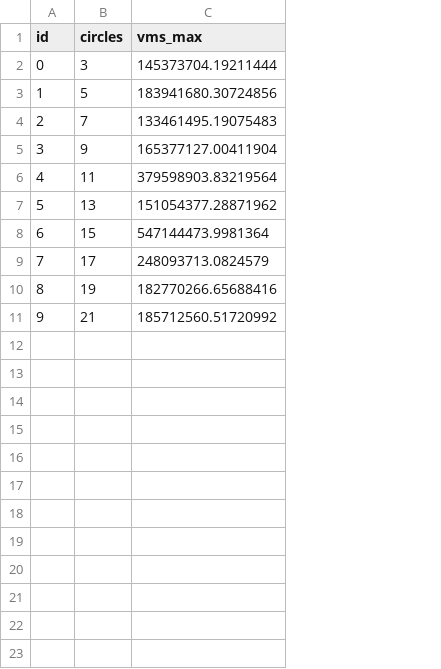
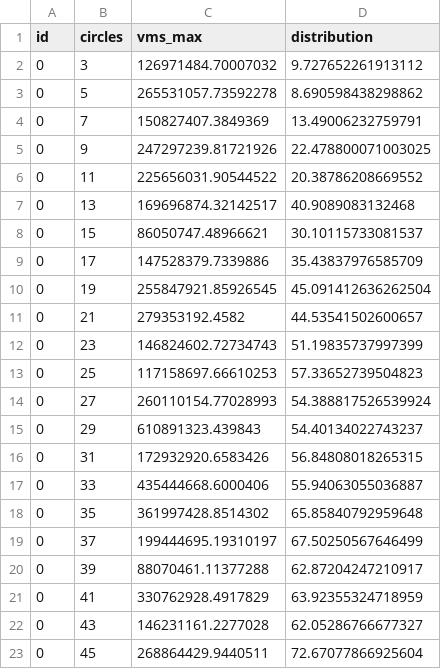
Before and after one commit to shuban-789/OpenMATRIX, a CSV file: results/data.csv, drawn as a sheet; only a part is shown; the diff covers the shown part only; the diff names each change by its address in the sheet, - before the commit and + after, or states it on an @@ line.

Commit message:
histogram support  + circle fraction

```diff
--- a/results/data.csv
+++ b/results/data.csv
+column D (distribution), rows 2-11: 9.727652261913112 | 8.690598438298862 | 13.49006232759791 | 22.478800071003025 | 20.38786208669552 | 40.9089083132468 | 30.10115733081537 | 35.43837976585709 | 45.091412636262504 | 44.53541502600657
-C2 (vms_max): 145373704.19211444
+C2 (vms_max): 126971484.70007032
-A3 (id): 1
+A3 (id): 0
-C3 (vms_max): 183941680.30724856
+C3 (vms_max): 265531057.73592278
-A4 (id): 2
+A4 (id): 0
-C4 (vms_max): 133461495.19075483
+C4 (vms_max): 150827407.3849369
-A5 (id): 3
+A5 (id): 0
-C5 (vms_max): 165377127.00411904
+C5 (vms_max): 247297239.81721926
-A6 (id): 4
+A6 (id): 0
-C6 (vms_max): 379598903.83219564
+C6 (vms_max): 225656031.90544522
-A7 (id): 5
+A7 (id): 0
-C7 (vms_max): 151054377.28871962
+C7 (vms_max): 169696874.32142517
-A8 (id): 6
+A8 (id): 0
-C8 (vms_max): 547144473.9981364
+C8 (vms_max): 86050747.48966621
-A9 (id): 7
+A9 (id): 0
-C9 (vms_max): 248093713.0824579
+C9 (vms_max): 147528379.7339886
-A10 (id): 8
+A10 (id): 0
-C10 (vms_max): 182770266.65688416
+C10 (vms_max): 255847921.85926545
-A11 (id): 9
+A11 (id): 0
-C11 (vms_max): 185712560.51720992
+C11 (vms_max): 279353192.4582
+row 12: 0 | 23 | 146824602.72734743 | 51.19835737997399
+row 13: 0 | 25 | 117158697.66610253 | 57.33652739504823
+row 14: 0 | 27 | 260110154.77028993 | 54.388817526539924
+row 15: 0 | 29 | 610891323.439843 | 54.40134022743237
+row 16: 0 | 31 | 172932920.6583426 | 56.84808018265315
+row 17: 0 | 33 | 435444668.6000406 | 55.94063055036887
+row 18: 0 | 35 | 361997428.8514302 | 65.85840792959648
+row 19: 0 | 37 | 199444695.19310197 | 67.50250567646499
+row 20: 0 | 39 | 88070461.11377288 | 62.87204247210917
+row 21: 0 | 41 | 330762928.4917829 | 63.92355324718959
+row 22: 0 | 43 | 146231161.2277028 | 62.05286766677327
+row 23: 0 | 45 | 268864429.9440511 | 72.67077866925604
```
Also changed, not shown: 28 added rows elsewhere in this file, 9 other files.
